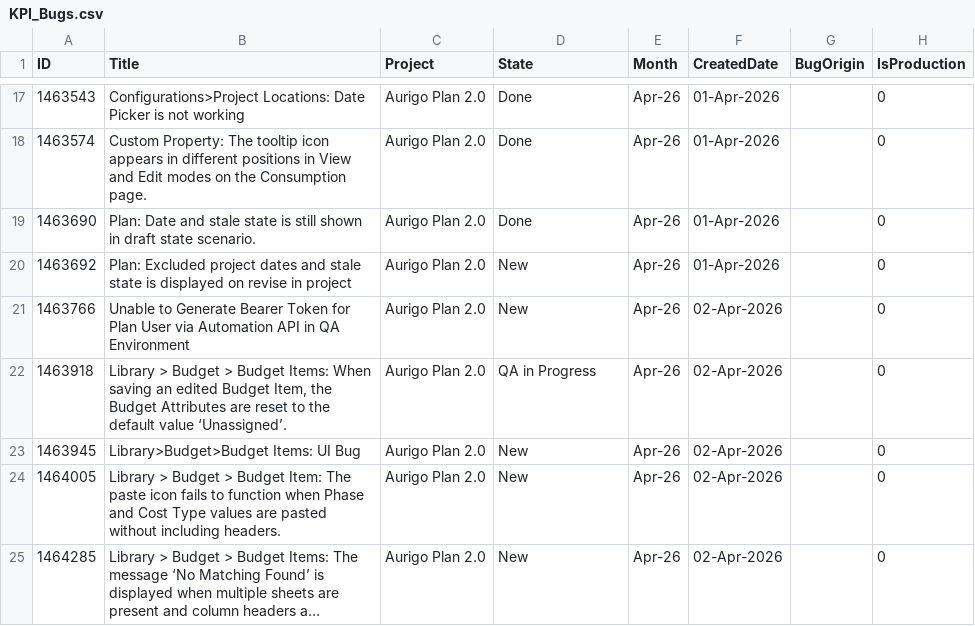
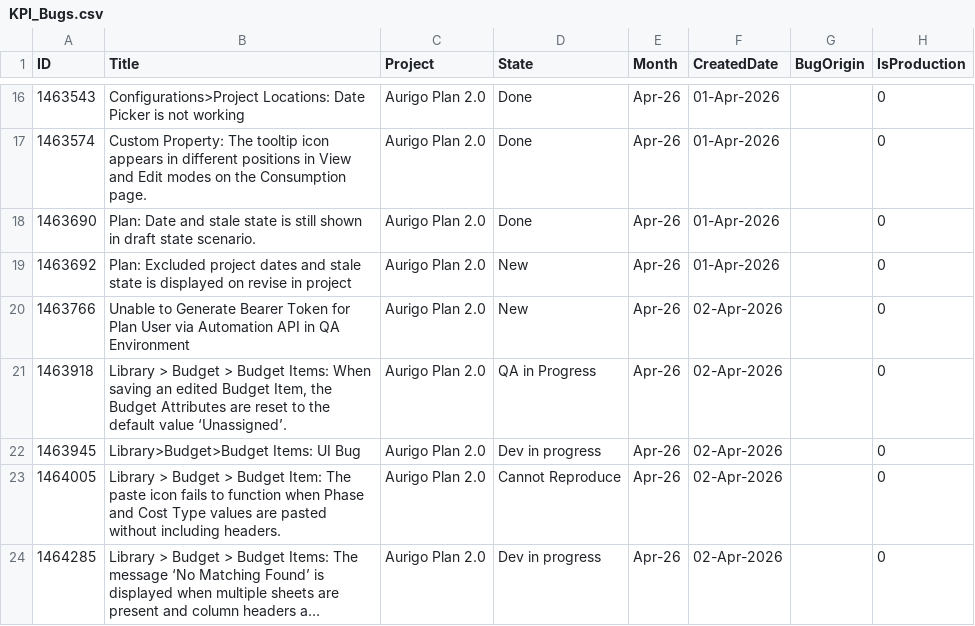
Before and after one commit to manishwali/Experiment, a CSV file: KPI_Bugs.csv, drawn as a sheet; only a part is shown, gaps mark what is left out; long unchanged cells end in …; addresses are those after the commit; the diff covers the shown part only; the diff names each change by its address in the sheet, - before the commit and + after, or states it on an @@ line.

```diff
--- a/KPI_Bugs.csv
+++ b/KPI_Bugs.csv
-D22 (State): New
+D22 (State): Dev in progress
-D23 (State): New
+D23 (State): Cannot Reproduce
-D24 (State): New
+D24 (State): Dev in progress
```
Also changed, not shown: 2 added rows, 1 removed row and 4 edited cells elsewhere in this file, KPI_Sprints.csv.
